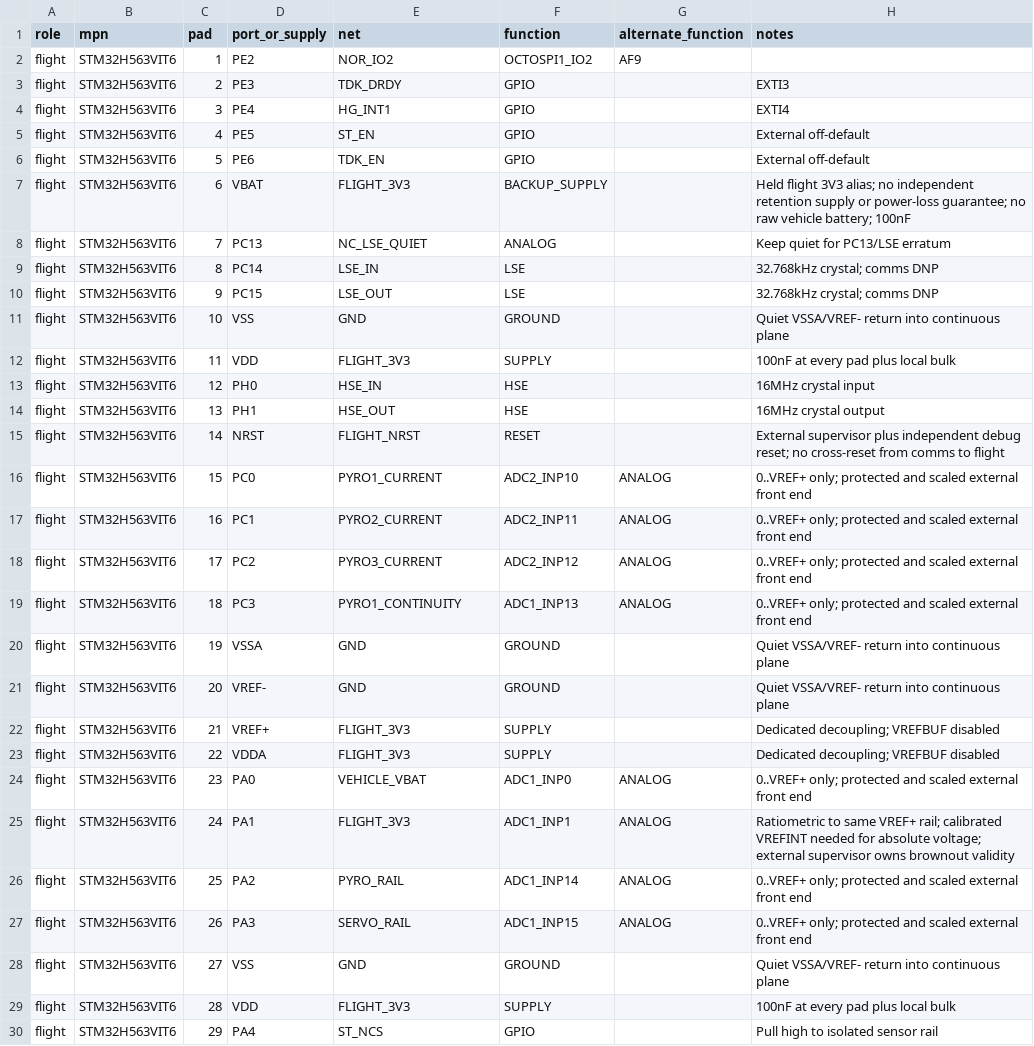
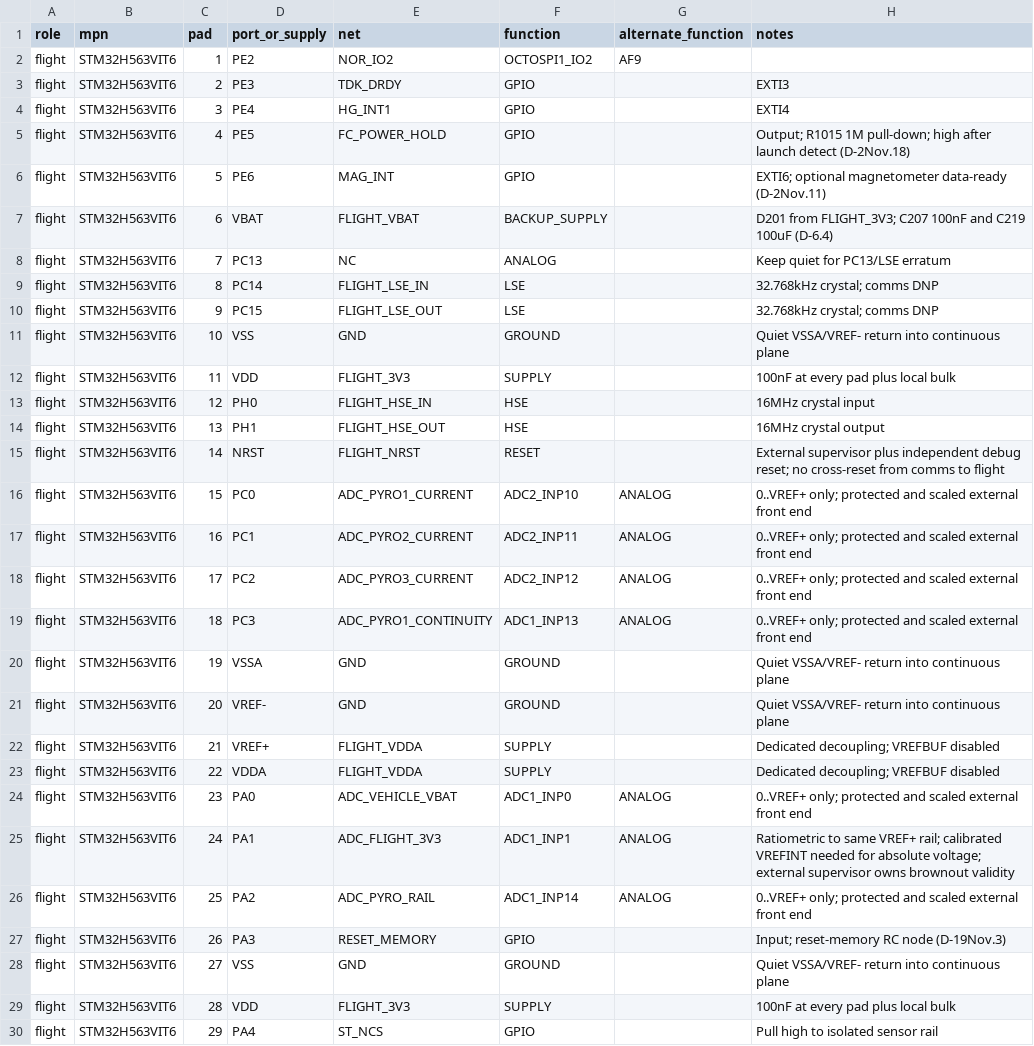
Before and after one commit to ULAS-HiPR/Ogma2, a CSV file: hardware/croi2/libraries/inputs/flight-pinout.csv, drawn as a sheet; only a part is shown; the diff covers the shown part only.

```diff
--- a/hardware/croi2/libraries/inputs/flight-pinout.csv
+++ b/hardware/croi2/libraries/inputs/flight-pinout.csv
@@ -4,25 +4,25 @@ role,mpn,pad,port_or_supply,net,function,alternate_function,notes
 "flight","STM32H563VIT6","3","PE4","HG_INT1","GPIO","","EXTI4"
-"flight","STM32H563VIT6","4","PE5","ST_EN","GPIO","","External off-default"
-"flight","STM32H563VIT6","5","PE6","TDK_EN","GPIO","","External off-default"
-"flight","STM32H563VIT6","6","VBAT","FLIGHT_3V3","BACKUP_SUPPLY","","Held flight 3V3 alias; no independent retention supply or power-loss guarantee; no raw vehicle battery; 100nF"
-"flight","STM32H563VIT6","7","PC13","NC_LSE_QUIET","ANALOG","","Keep quiet for PC13/LSE erratum"
-"flight","STM32H563VIT6","8","PC14","LSE_IN","LSE","","32.768kHz crystal; comms DNP"
-"flight","STM32H563VIT6","9","PC15","LSE_OUT","LSE","","32.768kHz crystal; comms DNP"
+"flight","STM32H563VIT6","4","PE5","FC_POWER_HOLD","GPIO","","Output; R1015 1M pull-down; high after launch detect (D-2Nov.18)"
+"flight","STM32H563VIT6","5","PE6","MAG_INT","GPIO","","EXTI6; optional magnetometer data-ready (D-2Nov.11)"
+"flight","STM32H563VIT6","6","VBAT","FLIGHT_VBAT","BACKUP_SUPPLY","","D201 from FLIGHT_3V3; C207 100nF and C219 100uF (D-6.4)"
+"flight","STM32H563VIT6","7","PC13","NC","ANALOG","","Keep quiet for PC13/LSE erratum"
+"flight","STM32H563VIT6","8","PC14","FLIGHT_LSE_IN","LSE","","32.768kHz crystal; comms DNP"
+"flight","STM32H563VIT6","9","PC15","FLIGHT_LSE_OUT","LSE","","32.768kHz crystal; comms DNP"
 "flight","STM32H563VIT6","10","VSS","GND","GROUND","","Quiet VSSA/VREF- return into continuous plane"
 "flight","STM32H563VIT6","11","VDD","FLIGHT_3V3","SUPPLY","","100nF at every pad plus local bulk"
-"flight","STM32H563VIT6","12","PH0","HSE_IN","HSE","","16MHz crystal input"
-"flight","STM32H563VIT6","13","PH1","HSE_OUT","HSE","","16MHz crystal output"
+"flight","STM32H563VIT6","12","PH0","FLIGHT_HSE_IN","HSE","","16MHz crystal input"
+"flight","STM32H563VIT6","13","PH1","FLIGHT_HSE_OUT","HSE","","16MHz crystal output"
 "flight","STM32H563VIT6","14","NRST","FLIGHT_NRST","RESET","","External supervisor plus independent debug reset; no cross-reset from comms to flight"
-"flight","STM32H563VIT6","15","PC0","PYRO1_CURRENT","ADC2_INP10","ANALOG","0..VREF+ only; protected and scaled external front end"
-"flight","STM32H563VIT6","16","PC1","PYRO2_CURRENT","ADC2_INP11","ANALOG","0..VREF+ only; protected and scaled external front end"
-"flight","STM32H563VIT6","17","PC2","PYRO3_CURRENT","ADC2_INP12","ANALOG","0..VREF+ only; protected and scaled external front end"
-"flight","STM32H563VIT6","18","PC3","PYRO1_CONTINUITY","ADC1_INP13","ANALOG","0..VREF+ only; protected and scaled external front end"
+"flight","STM32H563VIT6","15","PC0","ADC_PYRO1_CURRENT","ADC2_INP10","ANALOG","0..VREF+ only; protected and scaled external front end"
+"flight","STM32H563VIT6","16","PC1","ADC_PYRO2_CURRENT","ADC2_INP11","ANALOG","0..VREF+ only; protected and scaled external front end"
+"flight","STM32H563VIT6","17","PC2","ADC_PYRO3_CURRENT","ADC2_INP12","ANALOG","0..VREF+ only; protected and scaled external front end"
+"flight","STM32H563VIT6","18","PC3","ADC_PYRO1_CONTINUITY","ADC1_INP13","ANALOG","0..VREF+ only; protected and scaled external front end"
 "flight","STM32H563VIT6","19","VSSA","GND","GROUND","","Quiet VSSA/VREF- return into continuous plane"
 "flight","STM32H563VIT6","20","VREF-","GND","GROUND","","Quiet VSSA/VREF- return into continuous plane"
-"flight","STM32H563VIT6","21","VREF+","FLIGHT_3V3","SUPPLY","","Dedicated decoupling; VREFBUF disabled"
-"flight","STM32H563VIT6","22","VDDA","FLIGHT_3V3","SUPPLY","","Dedicated decoupling; VREFBUF disabled"
-"flight","STM32H563VIT6","23","PA0","VEHICLE_VBAT","ADC1_INP0","ANALOG","0..VREF+ only; protected and scaled external front end"
-"flight","STM32H563VIT6","24","PA1","FLIGHT_3V3","ADC1_INP1","ANALOG","Ratiometric to same VREF+ rail; calibrated VREFINT needed for absolute voltage; external supervisor owns brownout validity"
-"flight","STM32H563VIT6","25","PA2","PYRO_RAIL","ADC1_INP14","ANALOG","0..VREF+ only; protected and scaled external front end"
-"flight","STM32H563VIT6","26","PA3","SERVO_RAIL","ADC1_INP15","ANALOG","0..VREF+ only; protected and scaled external front end"
+"flight","STM32H563VIT6","21","VREF+","FLIGHT_VDDA","SUPPLY","","Dedicated decoupling; VREFBUF disabled"
+"flight","STM32H563VIT6","22","VDDA","FLIGHT_VDDA","SUPPLY","","Dedicated decoupling; VREFBUF disabled"
+"flight","STM32H563VIT6","23","PA0","ADC_VEHICLE_VBAT","ADC1_INP0","ANALOG","0..VREF+ only; protected and scaled external front end"
+"flight","STM32H563VIT6","24","PA1","ADC_FLIGHT_3V3","ADC1_INP1","ANALOG","Ratiometric to same VREF+ rail; calibrated VREFINT needed for absolute voltage; external supervisor owns brownout validity"
+"flight","STM32H563VIT6","25","PA2","ADC_PYRO_RAIL","ADC1_INP14","ANALOG","0..VREF+ only; protected and scaled external front end"
+"flight","STM32H563VIT6","26","PA3","RESET_MEMORY","GPIO","","Input; reset-memory RC node (D-19Nov.3)"
 "flight","STM32H563VIT6","27","VSS","GND","GROUND","","Quiet VSSA/VREF- return into continuous plane"
```
Also changed, not shown: 58 edited cells elsewhere in this file, hardware/croi2/libraries/inputs/comms-pinout.csv, 24 other files.
